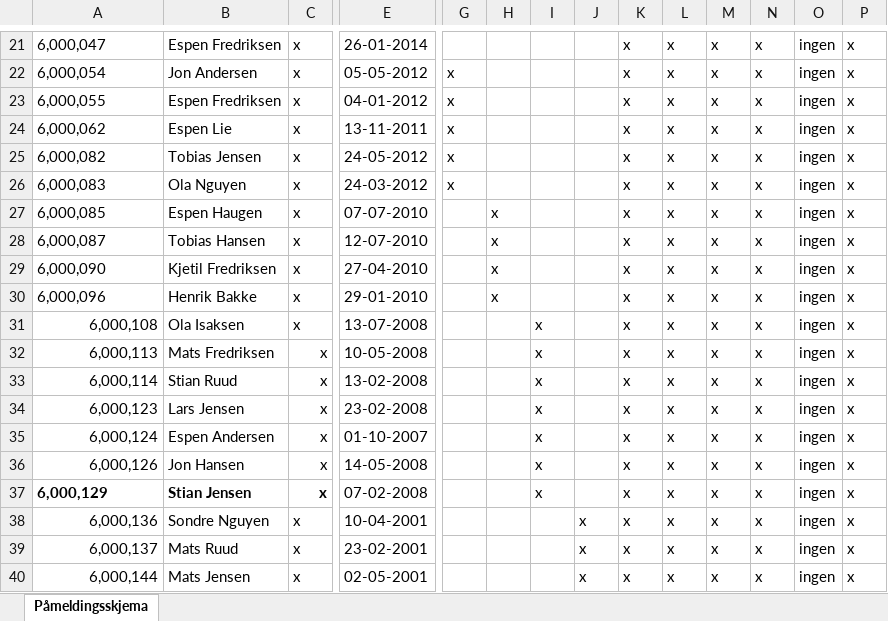
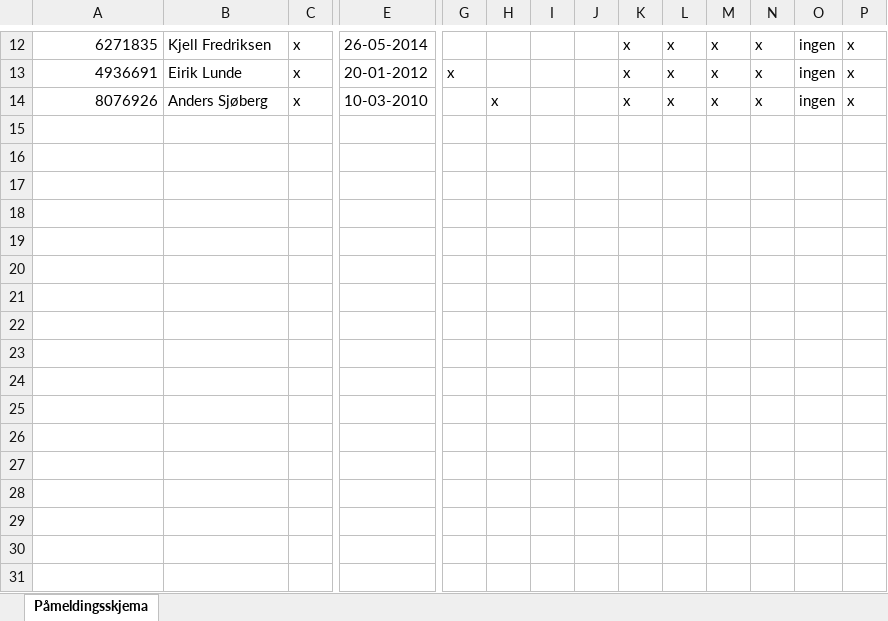
Before and after one commit to NorSte/gymogturn-submission, an Excel workbook: src/data/excel-mockdata2/pamelding_Stavanger_Turnforening.xlsx, sheet Påmeldingsskjema, drawn as a sheet; only a part is shown, gaps mark what is left out; values as stored, in another font and other column widths than the file's, no borders; removed rows and columns are numbered as before the commit, all else as after; rows hold the shown columns only; the diff covers the shown part only; the diff names each change by its address in the sheet, - before the commit and + after, or states it on an @@ line.

```diff
--- a/src/data/excel-mockdata2/pamelding_Stavanger_Turnforening.xlsx (sheet Påmeldingsskjema)
+++ b/src/data/excel-mockdata2/pamelding_Stavanger_Turnforening.xlsx (sheet Påmeldingsskjema)
-A12: 6,000,047
+A12: 6271835
-A12 alignment: left
+A12 alignment: right
-B12: Espen Fredriksen
+B12: Kjell Fredriksen
-E12: 26-01-2014
+E12: 26-05-2014
-row 22: 6,000,054 | Jon Andersen | x | 05-05-2012 | x |  |  |  | x | x | x | x | ingen | x
-A13: 6,000,055
+A13: 4936691
-A13 alignment: left
+A13 alignment: right
-B13: Espen Fredriksen
+B13: Eirik Lunde
-E13: 04-01-2012
+E13: 20-01-2012
-row 24: 6,000,062 | Espen Lie | x | 13-11-2011 | x |  |  |  | x | x | x | x | ingen | x
-row 25: 6,000,082 | Tobias Jensen | x | 24-05-2012 | x |  |  |  | x | x | x | x | ingen | x
-row 26: 6,000,083 | Ola Nguyen | x | 24-03-2012 | x |  |  |  | x | x | x | x | ingen | x
-A14: 6,000,085
+A14: 8076926
-A14 alignment: left
+A14 alignment: right
-B14: Espen Haugen
+B14: Anders Sjøberg
-E14: 07-07-2010
+E14: 10-03-2010
-row 28: 6,000,087 | Tobias Hansen | x | 12-07-2010 |  | x |  |  | x | x | x | x | ingen | x
-row 29: 6,000,090 | Kjetil Fredriksen | x | 27-04-2010 |  | x |  |  | x | x | x | x | ingen | x
-row 30: 6,000,096 | Henrik Bakke | x | 29-01-2010 |  | x |  |  | x | x | x | x | ingen | x
-row 31: 6,000,108 | Ola Isaksen | x | 13-07-2008 |  |  | x |  | x | x | x | x | ingen | x
-row 32: 6,000,113 | Mats Fredriksen | x | 10-05-2008 |  |  | x |  | x | x | x | x | ingen | x
-row 33: 6,000,114 | Stian Ruud | x | 13-02-2008 |  |  | x |  | x | x | x | x | ingen | x
-row 34: 6,000,123 | Lars Jensen | x | 23-02-2008 |  |  | x |  | x | x | x | x | ingen | x
-row 35: 6,000,124 | Espen Andersen | x | 01-10-2007 |  |  | x |  | x | x | x | x | ingen | x
-row 36: 6,000,126 | Jon Hansen | x | 14-05-2008 |  |  | x |  | x | x | x | x | ingen | x
-row 37: 6,000,129 | Stian Jensen | x | 07-02-2008 |  |  | x |  | x | x | x | x | ingen | x
-row 38: 6,000,136 | Sondre Nguyen | x | 10-04-2001 |  |  |  | x | x | x | x | x | ingen | x
-row 39: 6,000,137 | Mats Ruud | x | 23-02-2001 |  |  |  | x | x | x | x | x | ingen | x
-row 40: 6,000,144 | Mats Jensen | x | 02-05-2001 |  |  |  | x | x | x | x | x | ingen | x
```
Also changed, not shown: 4 added rows, 13 removed rows, 16 edited cells and cell formats elsewhere in this sheet, src/data/excel-mockdata2/pamelding_Drammen_Turn.xlsx, src/data/excel-mockdata2/pamelding_Kristiansand_Turn.xlsx, 40 other files.
